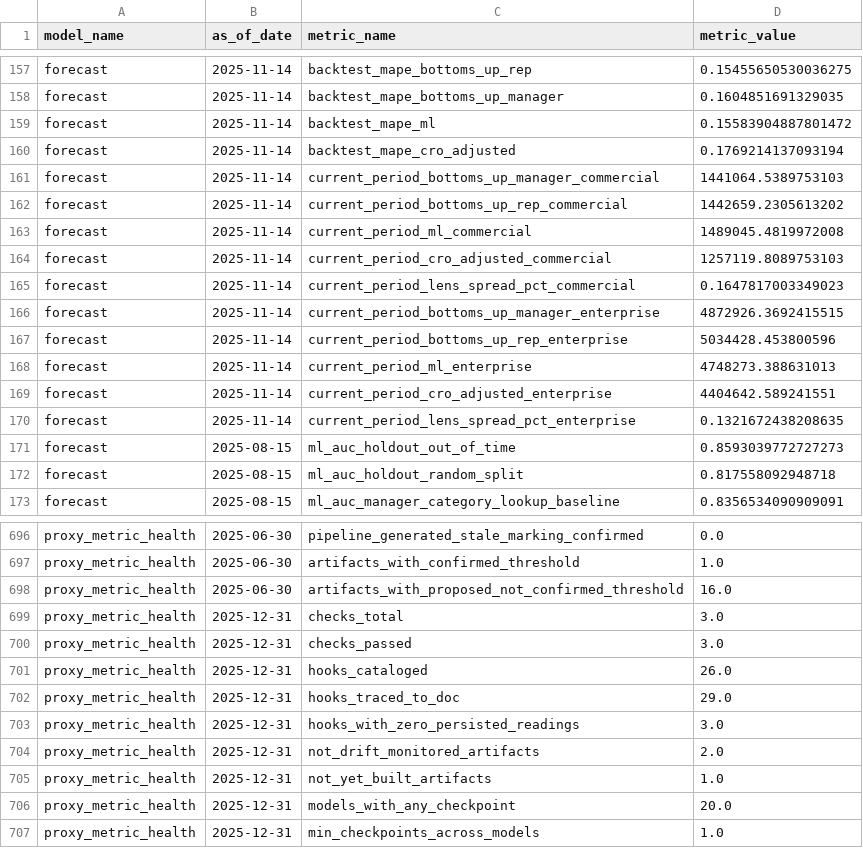
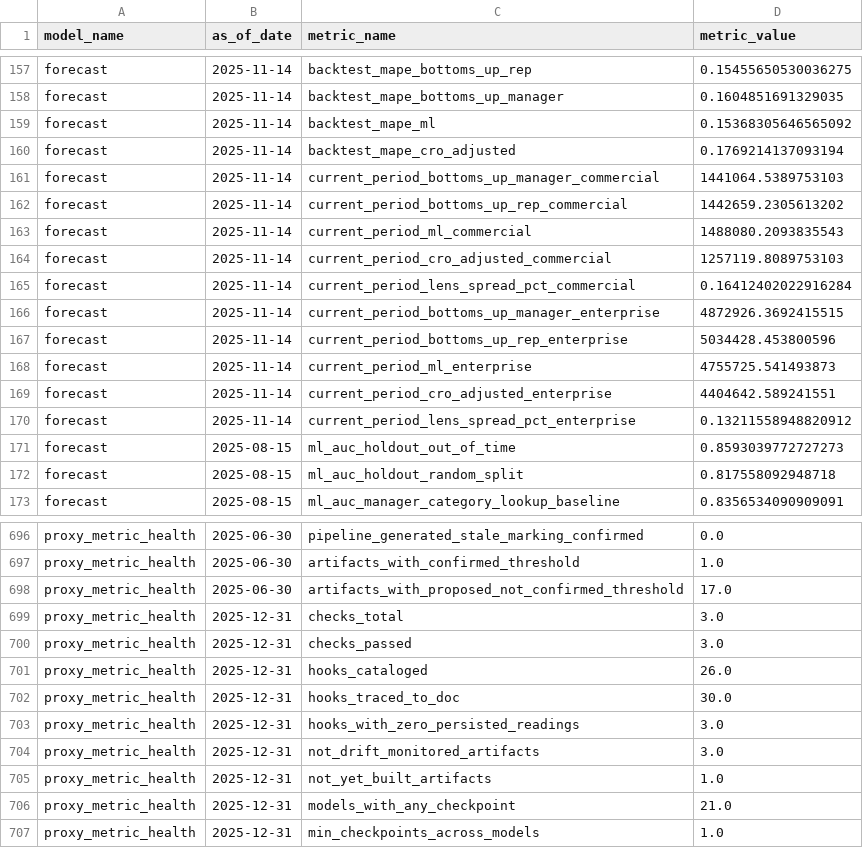
Before and after one commit to abhiprd/gtm_analytics_draft, a CSV file: data/model_performance_history.csv, drawn as a sheet; only a part is shown, gaps mark what is left out; the diff covers the shown part only.

```diff
--- a/data/model_performance_history.csv
+++ b/data/model_performance_history.csv
@@ -158,3 +158,3 @@ forecast,2025-11-14,backtest_mape_bottoms_up_rep,0.15455650530036275
 forecast,2025-11-14,backtest_mape_bottoms_up_manager,0.1604851691329035
-forecast,2025-11-14,backtest_mape_ml,0.15583904887801472
+forecast,2025-11-14,backtest_mape_ml,0.15368305646565092
 forecast,2025-11-14,backtest_mape_cro_adjusted,0.1769214137093194
@@ -162,10 +162,10 @@ forecast,2025-11-14,current_period_bottoms_up_manager_commercial,1441064.5389753
 forecast,2025-11-14,current_period_bottoms_up_rep_commercial,1442659.2305613202
-forecast,2025-11-14,current_period_ml_commercial,1489045.4819972008
+forecast,2025-11-14,current_period_ml_commercial,1488080.2093835543
 forecast,2025-11-14,current_period_cro_adjusted_commercial,1257119.8089753103
-forecast,2025-11-14,current_period_lens_spread_pct_commercial,0.1647817003349023
+forecast,2025-11-14,current_period_lens_spread_pct_commercial,0.16412402022916284
 forecast,2025-11-14,current_period_bottoms_up_manager_enterprise,4872926.3692415515
 forecast,2025-11-14,current_period_bottoms_up_rep_enterprise,5034428.453800596
-forecast,2025-11-14,current_period_ml_enterprise,4748273.388631013
+forecast,2025-11-14,current_period_ml_enterprise,4755725.541493873
 forecast,2025-11-14,current_period_cro_adjusted_enterprise,4404642.589241551
-forecast,2025-11-14,current_period_lens_spread_pct_enterprise,0.1321672438208635
+forecast,2025-11-14,current_period_lens_spread_pct_enterprise,0.13211558948820912
 forecast,2025-08-15,ml_auc_holdout_out_of_time,0.8593039772727273
@@ -697,3 +697,3 @@ proxy_metric_health,2025-06-30,pipeline_generated_stale_marking_confirmed,0.0
 proxy_metric_health,2025-06-30,artifacts_with_confirmed_threshold,1.0
-proxy_metric_health,2025-06-30,artifacts_with_proposed_not_confirmed_threshold,16.0
+proxy_metric_health,2025-06-30,artifacts_with_proposed_not_confirmed_threshold,17.0
 proxy_metric_health,2025-12-31,checks_total,3.0
@@ -701,7 +701,7 @@ proxy_metric_health,2025-12-31,checks_passed,3.0
 proxy_metric_health,2025-12-31,hooks_cataloged,26.0
-proxy_metric_health,2025-12-31,hooks_traced_to_doc,29.0
+proxy_metric_health,2025-12-31,hooks_traced_to_doc,30.0
 proxy_metric_health,2025-12-31,hooks_with_zero_persisted_readings,3.0
-proxy_metric_health,2025-12-31,not_drift_monitored_artifacts,2.0
+proxy_metric_health,2025-12-31,not_drift_monitored_artifacts,3.0
 proxy_metric_health,2025-12-31,not_yet_built_artifacts,1.0
-proxy_metric_health,2025-12-31,models_with_any_checkpoint,20.0
+proxy_metric_health,2025-12-31,models_with_any_checkpoint,21.0
 proxy_metric_health,2025-12-31,min_checkpoints_across_models,1.0
```
Also changed, not shown: 12 added rows and 21 edited cells elsewhere in this file, 17 other files.
